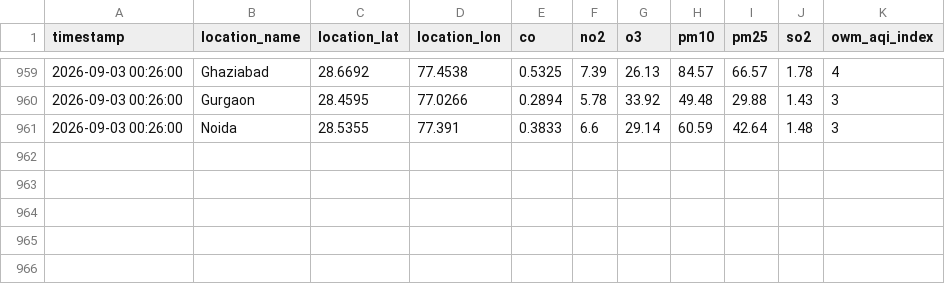
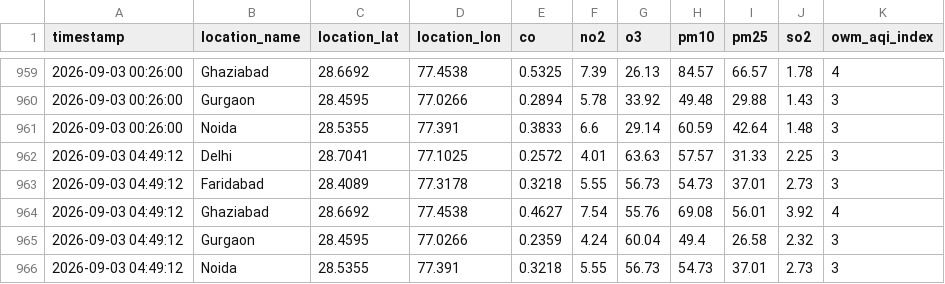
Before and after one commit to UpmaShukla276/UrbanAir-Hacakthon, a CSV file: urbanair_backend/live_pollutants_log.csv, drawn as a sheet; only a part is shown, gaps mark what is left out; the diff names each change by its address in the sheet, - before the commit and + after, or states it on an @@ line.

```diff
--- a/urbanair_backend/live_pollutants_log.csv
+++ b/urbanair_backend/live_pollutants_log.csv
+row 962: 2026-09-03 04:49:12 | Delhi | 28.7041 | 77.1025 | 0.2572 | 4.01 | 63.63 | 57.57 | 31.33 | 2.25 | 3
+row 963: 2026-09-03 04:49:12 | Faridabad | 28.4089 | 77.3178 | 0.3218 | 5.55 | 56.73 | 54.73 | 37.01 | 2.73 | 3
+row 964: 2026-09-03 04:49:12 | Ghaziabad | 28.6692 | 77.4538 | 0.4627 | 7.54 | 55.76 | 69.08 | 56.01 | 3.92 | 4
+row 965: 2026-09-03 04:49:12 | Gurgaon | 28.4595 | 77.0266 | 0.2359 | 4.24 | 60.04 | 49.4 | 26.58 | 2.32 | 3
+row 966: 2026-09-03 04:49:12 | Noida | 28.5355 | 77.391 | 0.3218 | 5.55 | 56.73 | 54.73 | 37.01 | 2.73 | 3
```
Also changed, not shown: urbanair_backend/live_ground_aqi_log.csv.
